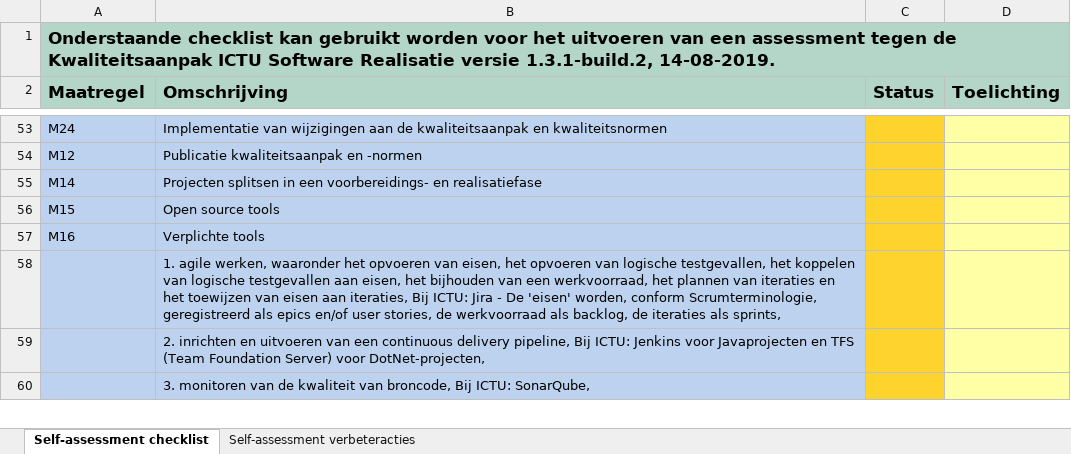
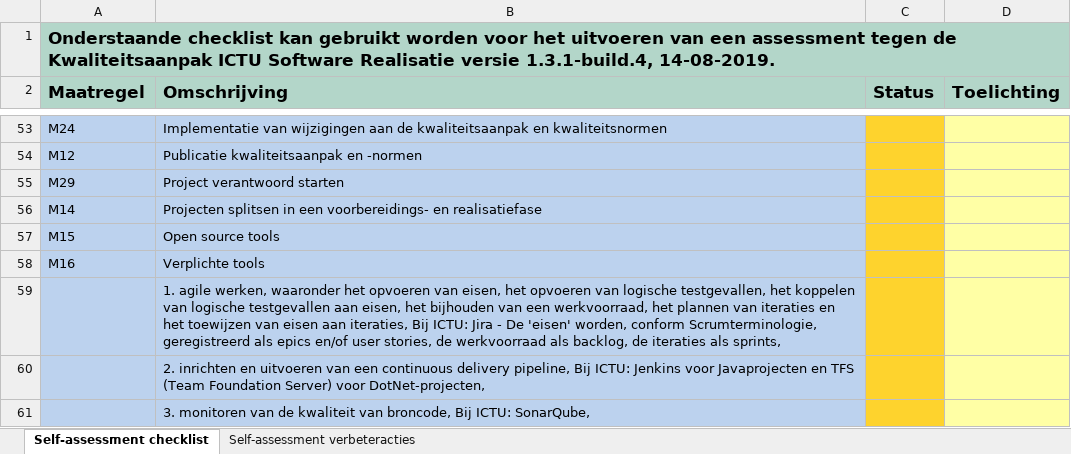
Before and after one commit to ICTU/Kwaliteitsaanpak, an Excel workbook: ICTU-Kwaliteitsaanpak-Checklist.xlsx, sheet Self-assessment checklist, drawn as a sheet; only a part is shown, gaps mark what is left out; values as stored, in another font and other column widths than the file's, no borders; conditional formats not drawn; the diff names each change by its address in the sheet, - before the commit and + after, or states it on an @@ line.

```diff
--- a/ICTU-Kwaliteitsaanpak-Checklist.xlsx (sheet Self-assessment checklist)
+++ b/ICTU-Kwaliteitsaanpak-Checklist.xlsx (sheet Self-assessment checklist)
-A1 (Maatregel): …Realisatie versie 1.3.1-build.2, 14-08-2019.
+A1 (Maatregel): …Realisatie versie 1.3.1-build.4, 14-08-2019.
+row 55: M29 | Project verantwoord starten
```
Also changed, not shown: 5 other files.
